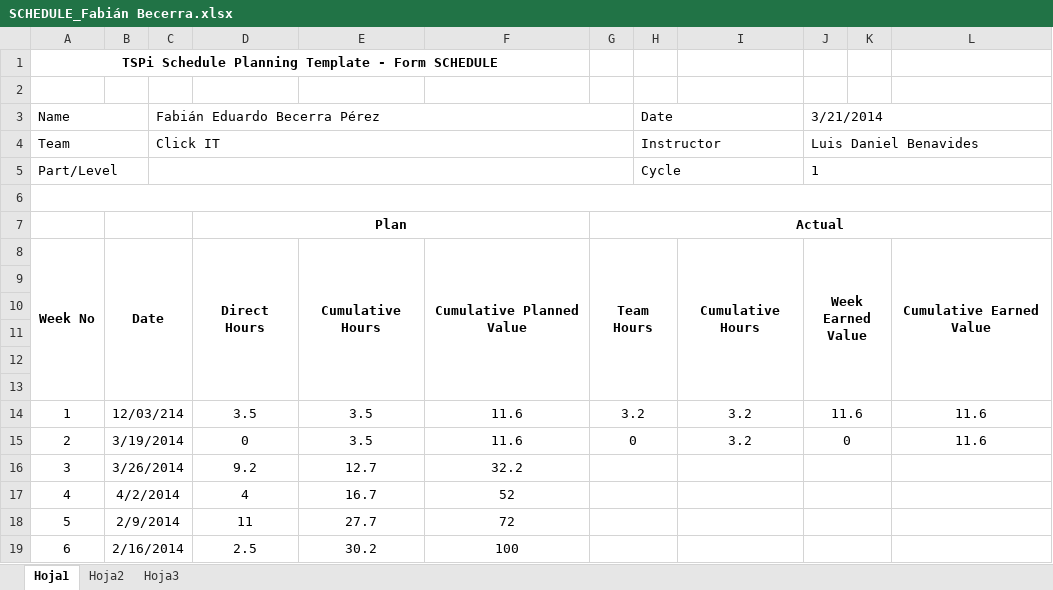
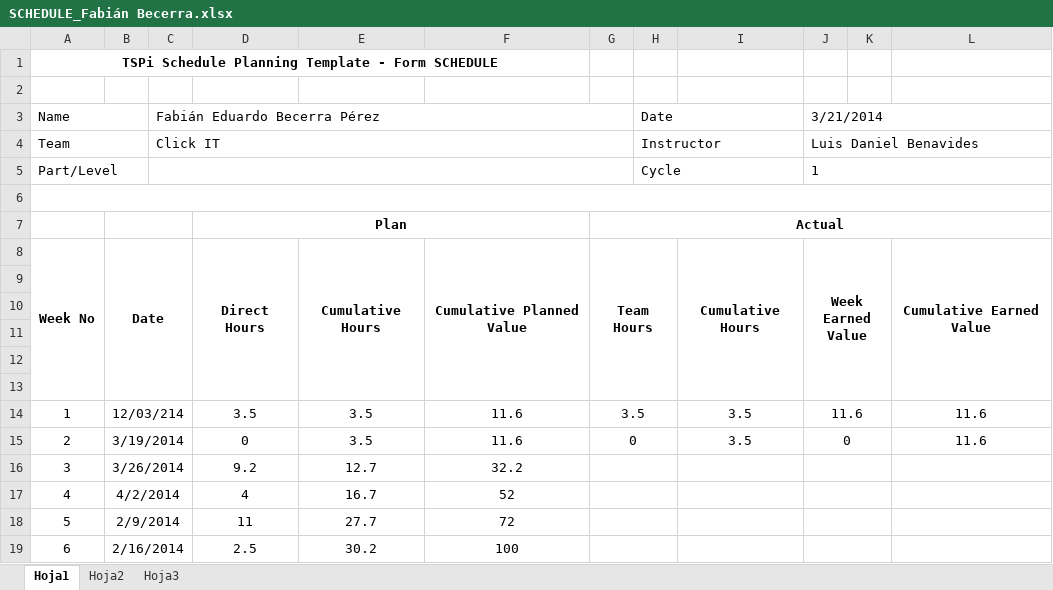
Before and after one commit to oscar0012/tsp, an Excel workbook: documentos/ciclo1/Fabián Becerra/SCHEDULE_Fabián Becerra.xlsx, sheet Hoja1, drawn as a sheet; values as stored, in another font and other column widths than the file's, no borders; the diff names each change by its address in the sheet, - before the commit and + after, or states it on an @@ line.

```diff
--- a/documentos/ciclo1/Fabián Becerra/SCHEDULE_Fabián Becerra.xlsx (sheet Hoja1)
+++ b/documentos/ciclo1/Fabián Becerra/SCHEDULE_Fabián Becerra.xlsx (sheet Hoja1)
-G14: 3.2
+G14: 3.5
-I14:I15: 3.2
+I14:I15: 3.5
```
Also changed, not shown: documentos/ciclo1/Fabián Becerra/TASK_Fabián Becerra.xlsx, documentos/ciclo1/SCHEDULE_TEAM.xlsx, 1 other file.
